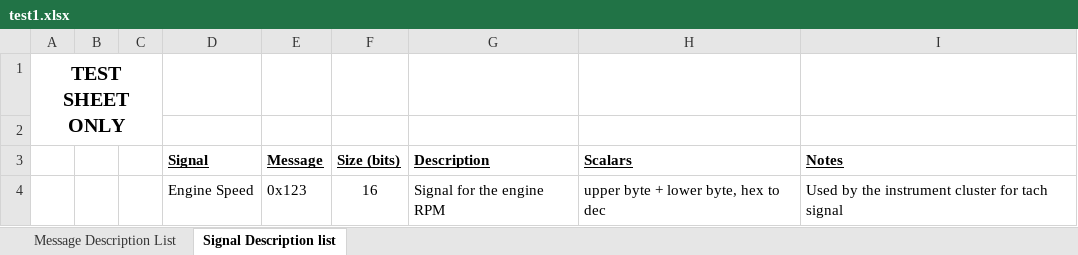
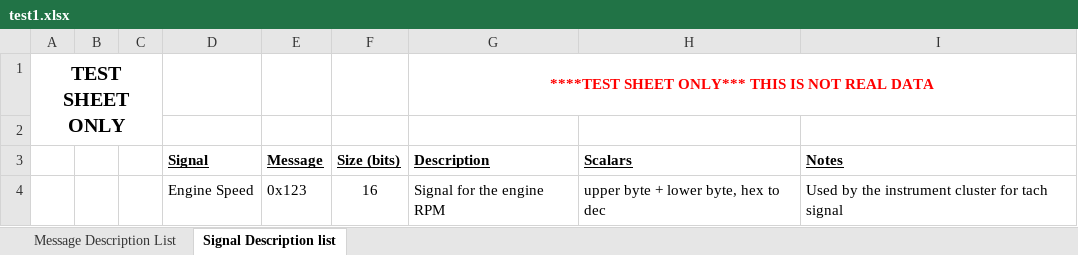
Before and after one commit to equinox311/open-can-db, an Excel workbook: test1.xlsx, sheet Signal Description list, drawn as a sheet; values as stored, in another font and other column widths than the file's, no borders; the diff names each change by its address in the sheet, - before the commit and + after, or states it on an @@ line.

```diff
--- a/test1.xlsx (sheet Signal Description list)
+++ b/test1.xlsx (sheet Signal Description list)
-G1 (Description): (empty)
+G1 (Description): ****TEST SHEET ONLY*** THIS IS NOT REAL DATA
+G1:I1 merged
```
Also changed, not shown: sheet Message Description List.
